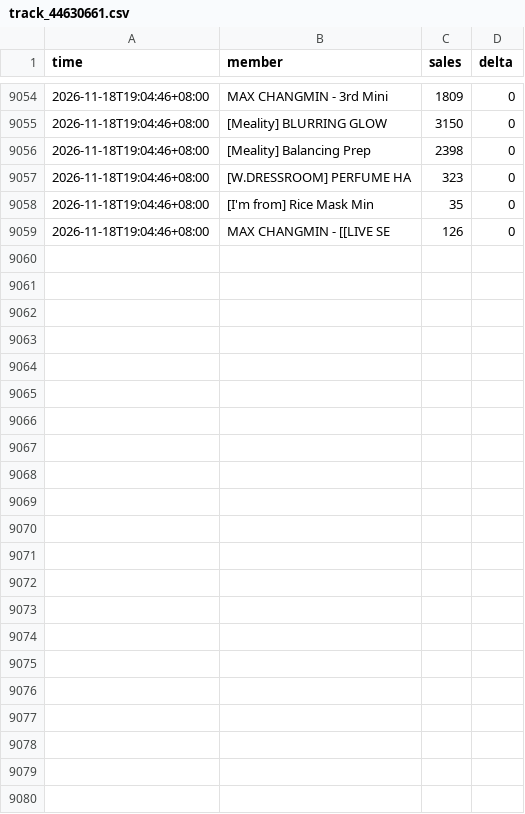
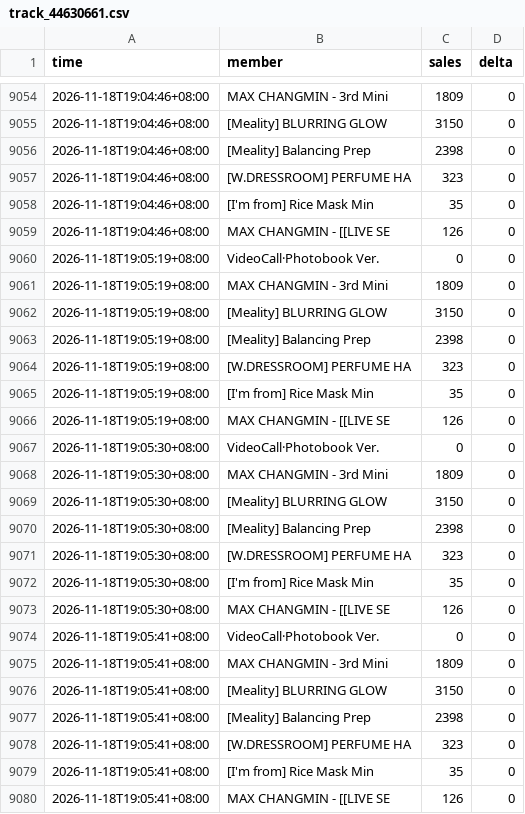
Before and after one commit to tzzz006/ktown4u-fansign-tracker, a CSV file: data/track_44630661.csv, drawn as a sheet; only a part is shown, gaps mark what is left out; the diff names each change by its address in the sheet, - before the commit and + after, or states it on an @@ line.

```diff
--- a/data/track_44630661.csv
+++ b/data/track_44630661.csv
+row 9060: 2026-11-18T19:05:19+08:00 | VideoCall·Photobook Ver. | 0 | 0
+row 9061: 2026-11-18T19:05:19+08:00 | MAX CHANGMIN - 3rd Mini | 1809 | 0
+row 9062: 2026-11-18T19:05:19+08:00 | [Meality] BLURRING GLOW | 3150 | 0
+row 9063: 2026-11-18T19:05:19+08:00 | [Meality] Balancing Prep | 2398 | 0
+row 9064: 2026-11-18T19:05:19+08:00 | [W.DRESSROOM] PERFUME HA | 323 | 0
+row 9065: 2026-11-18T19:05:19+08:00 | [I'm from] Rice Mask Min | 35 | 0
+row 9066: 2026-11-18T19:05:19+08:00 | MAX CHANGMIN - [[LIVE SE | 126 | 0
+row 9067: 2026-11-18T19:05:30+08:00 | VideoCall·Photobook Ver. | 0 | 0
+row 9068: 2026-11-18T19:05:30+08:00 | MAX CHANGMIN - 3rd Mini | 1809 | 0
+row 9069: 2026-11-18T19:05:30+08:00 | [Meality] BLURRING GLOW | 3150 | 0
+row 9070: 2026-11-18T19:05:30+08:00 | [Meality] Balancing Prep | 2398 | 0
+row 9071: 2026-11-18T19:05:30+08:00 | [W.DRESSROOM] PERFUME HA | 323 | 0
+row 9072: 2026-11-18T19:05:30+08:00 | [I'm from] Rice Mask Min | 35 | 0
+row 9073: 2026-11-18T19:05:30+08:00 | MAX CHANGMIN - [[LIVE SE | 126 | 0
+row 9074: 2026-11-18T19:05:41+08:00 | VideoCall·Photobook Ver. | 0 | 0
+row 9075: 2026-11-18T19:05:41+08:00 | MAX CHANGMIN - 3rd Mini | 1809 | 0
+row 9076: 2026-11-18T19:05:41+08:00 | [Meality] BLURRING GLOW | 3150 | 0
+row 9077: 2026-11-18T19:05:41+08:00 | [Meality] Balancing Prep | 2398 | 0
+row 9078: 2026-11-18T19:05:41+08:00 | [W.DRESSROOM] PERFUME HA | 323 | 0
+row 9079: 2026-11-18T19:05:41+08:00 | [I'm from] Rice Mask Min | 35 | 0
+row 9080: 2026-11-18T19:05:41+08:00 | MAX CHANGMIN - [[LIVE SE | 126 | 0
```
Also changed, not shown: 2 other files.
